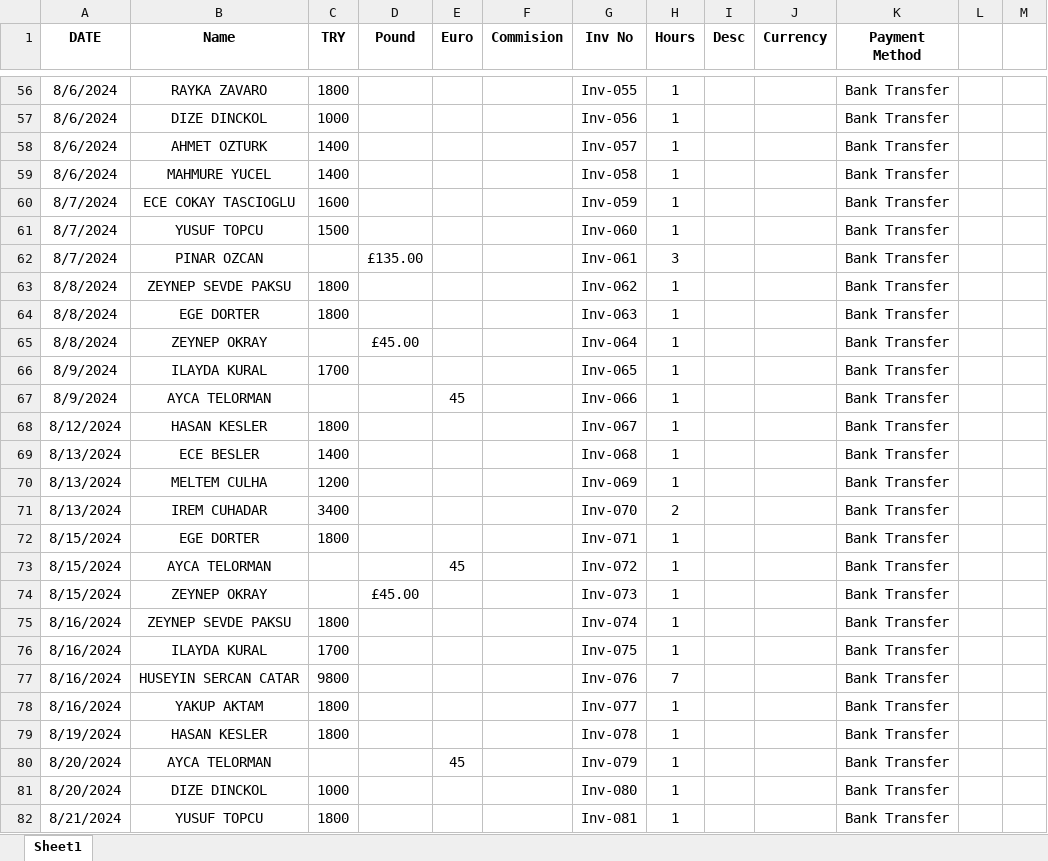
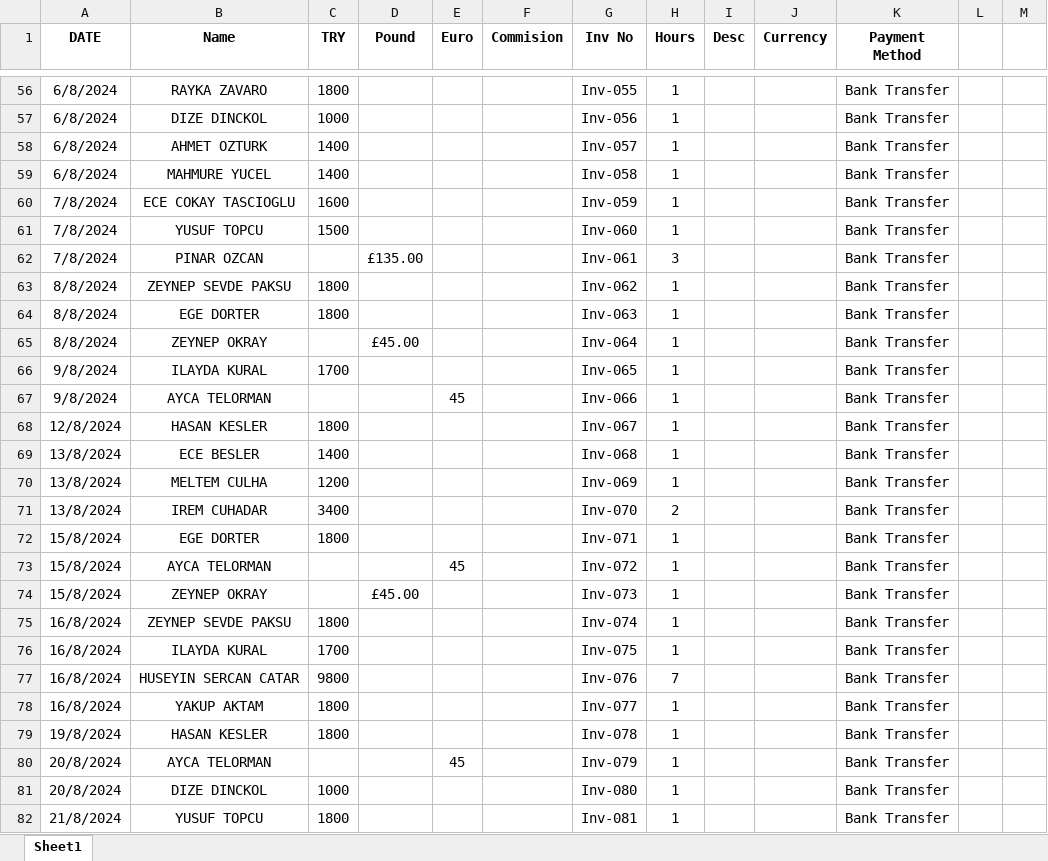
Before and after one commit to sercanbugra/my-code-space, an Excel workbook: Kandela/Kandela_2024.xlsx, sheet Sheet1, drawn as a sheet; only a part is shown, gaps mark what is left out; values as stored, in another font and other column widths than the file's, no borders; the diff covers the shown part only; the diff names each change by its address in the sheet, - before the commit and + after, or states it on an @@ line.

```diff
--- a/Kandela/Kandela_2024.xlsx (sheet Sheet1)
+++ b/Kandela/Kandela_2024.xlsx (sheet Sheet1)
-A56:A59 (DATE): 8/6/2024
+A56:A59 (DATE): 6/8/2024
-A60:A62 (DATE): 8/7/2024
+A60:A62 (DATE): 7/8/2024
-A66:A67 (DATE): 8/9/2024
+A66:A67 (DATE): 9/8/2024
-A68 (DATE): 8/12/2024
+A68 (DATE): 12/8/2024
-A69:A71 (DATE): 8/13/2024
+A69:A71 (DATE): 13/8/2024
-A72:A74 (DATE): 8/15/2024
+A72:A74 (DATE): 15/8/2024
-A75:A78 (DATE): 8/16/2024
+A75:A78 (DATE): 16/8/2024
-A79 (DATE): 8/19/2024
+A79 (DATE): 19/8/2024
-A80:A81 (DATE): 8/20/2024
+A80:A81 (DATE): 20/8/2024
-A82 (DATE): 8/21/2024
+A82 (DATE): 21/8/2024
```
Also changed, not shown: other rows of this sheet, Kandela/invoice.xlsx, 10 other files.
